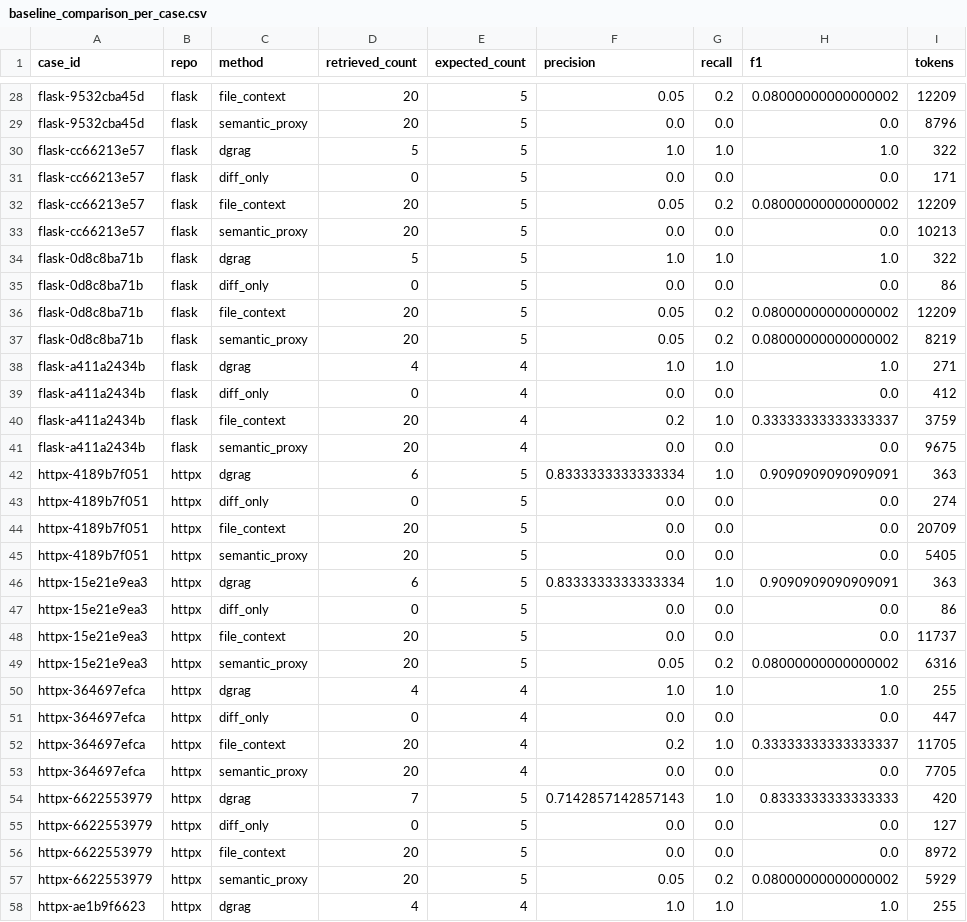
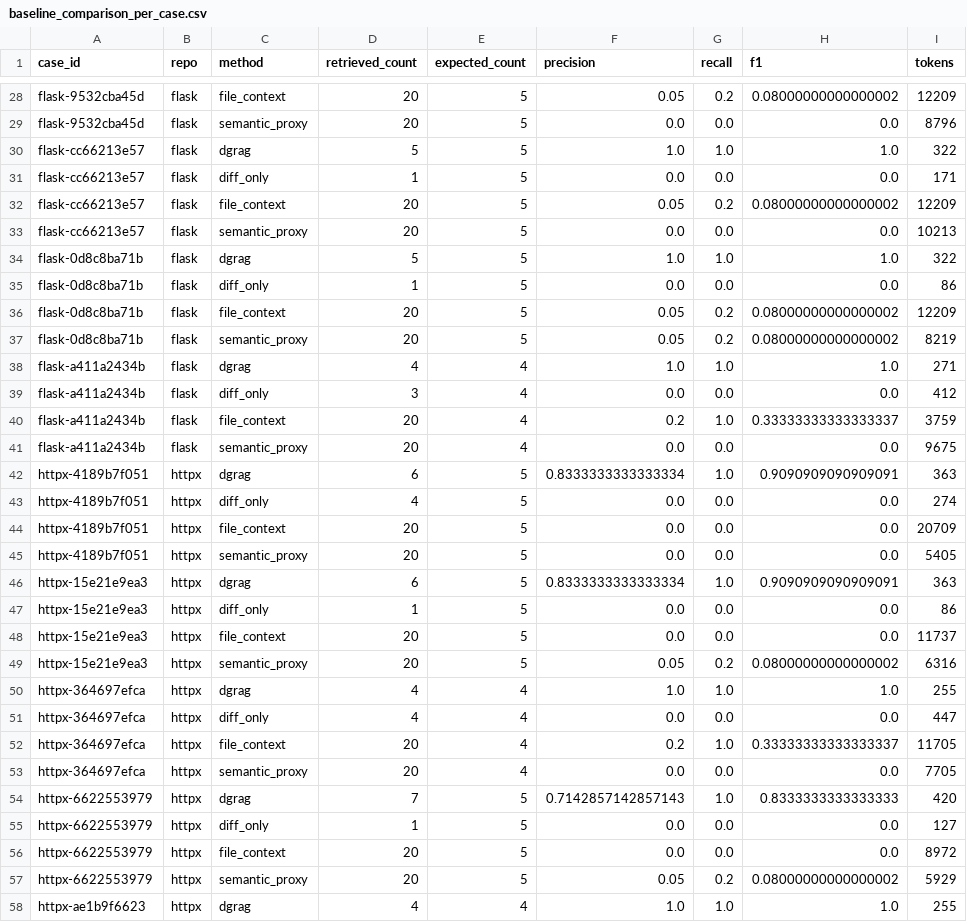
Before and after one commit to JaiSwarup/delta-grag, a CSV file: eval_final/results/baseline_comparison_per_case.csv, drawn as a sheet; only a part is shown, gaps mark what is left out; the diff covers the shown part only.

Commit message:
patch absolute path bug in diff-only method

```diff
--- a/eval_final/results/baseline_comparison_per_case.csv
+++ b/eval_final/results/baseline_comparison_per_case.csv
@@ -30,3 +30,3 @@ flask-9532cba45d,flask,semantic_proxy,20,5,0.0,0.0,0.0,8796
 flask-cc66213e57,flask,dgrag,5,5,1.0,1.0,1.0,322
-flask-cc66213e57,flask,diff_only,0,5,0.0,0.0,0.0,171
+flask-cc66213e57,flask,diff_only,1,5,0.0,0.0,0.0,171
 flask-cc66213e57,flask,file_context,20,5,0.05,0.2,0.08000000000000002,12209
@@ -34,3 +34,3 @@ flask-cc66213e57,flask,semantic_proxy,20,5,0.0,0.0,0.0,10213
 flask-0d8c8ba71b,flask,dgrag,5,5,1.0,1.0,1.0,322
-flask-0d8c8ba71b,flask,diff_only,0,5,0.0,0.0,0.0,86
+flask-0d8c8ba71b,flask,diff_only,1,5,0.0,0.0,0.0,86
 flask-0d8c8ba71b,flask,file_context,20,5,0.05,0.2,0.08000000000000002,12209
@@ -38,3 +38,3 @@ flask-0d8c8ba71b,flask,semantic_proxy,20,5,0.05,0.2,0.08000000000000002,8219
 flask-a411a2434b,flask,dgrag,4,4,1.0,1.0,1.0,271
-flask-a411a2434b,flask,diff_only,0,4,0.0,0.0,0.0,412
+flask-a411a2434b,flask,diff_only,3,4,0.0,0.0,0.0,412
 flask-a411a2434b,flask,file_context,20,4,0.2,1.0,0.33333333333333337,3759
@@ -42,3 +42,3 @@ flask-a411a2434b,flask,semantic_proxy,20,4,0.0,0.0,0.0,9675
 httpx-4189b7f051,httpx,dgrag,6,5,0.8333333333333334,1.0,0.9090909090909091,363
-httpx-4189b7f051,httpx,diff_only,0,5,0.0,0.0,0.0,274
+httpx-4189b7f051,httpx,diff_only,4,5,0.0,0.0,0.0,274
 httpx-4189b7f051,httpx,file_context,20,5,0.0,0.0,0.0,20709
@@ -46,3 +46,3 @@ httpx-4189b7f051,httpx,semantic_proxy,20,5,0.0,0.0,0.0,5405
 httpx-15e21e9ea3,httpx,dgrag,6,5,0.8333333333333334,1.0,0.9090909090909091,363
-httpx-15e21e9ea3,httpx,diff_only,0,5,0.0,0.0,0.0,86
+httpx-15e21e9ea3,httpx,diff_only,1,5,0.0,0.0,0.0,86
 httpx-15e21e9ea3,httpx,file_context,20,5,0.0,0.0,0.0,11737
@@ -50,3 +50,3 @@ httpx-15e21e9ea3,httpx,semantic_proxy,20,5,0.05,0.2,0.08000000000000002,6316
 httpx-364697efca,httpx,dgrag,4,4,1.0,1.0,1.0,255
-httpx-364697efca,httpx,diff_only,0,4,0.0,0.0,0.0,447
+httpx-364697efca,httpx,diff_only,4,4,0.0,0.0,0.0,447
 httpx-364697efca,httpx,file_context,20,4,0.2,1.0,0.33333333333333337,11705
@@ -54,3 +54,3 @@ httpx-364697efca,httpx,semantic_proxy,20,4,0.0,0.0,0.0,7705
 httpx-6622553979,httpx,dgrag,7,5,0.7142857142857143,1.0,0.8333333333333333,420
-httpx-6622553979,httpx,diff_only,0,5,0.0,0.0,0.0,127
+httpx-6622553979,httpx,diff_only,1,5,0.0,0.0,0.0,127
 httpx-6622553979,httpx,file_context,20,5,0.0,0.0,0.0,8972
```
Also changed, not shown: 106 edited cells elsewhere in this file, eval_final/results/baseline_comparison_summary.csv, eval_final/results/summary.csv, 4 other files.
